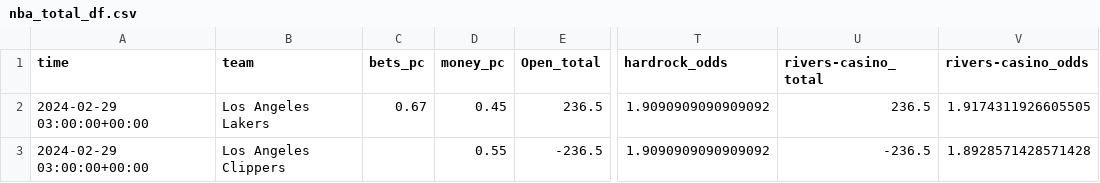
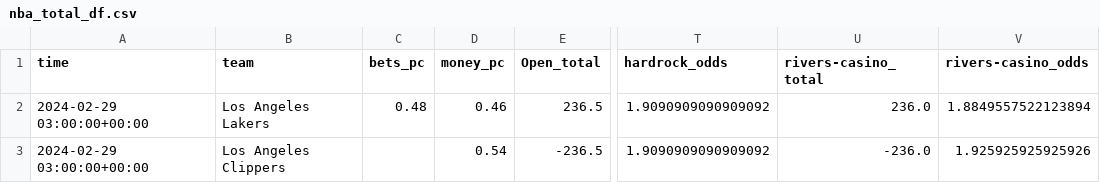
Before and after one commit to Donalcon/reverse_line_movement, a CSV file: nba_total_df.csv, drawn as a sheet; only a part is shown, gaps mark what is left out; the diff names each change by its address in the sheet, - before the commit and + after, or states it on an @@ line.

```diff
--- a/nba_total_df.csv
+++ b/nba_total_df.csv
-C2 (bets_pc): 0.67
+C2 (bets_pc): 0.48
-D2 (money_pc): 0.45
+D2 (money_pc): 0.46
-U2 (rivers-casino_total): 236.5
+U2 (rivers-casino_total): 236.0
-V2 (rivers-casino_odds): 1.9174311926605505
+V2 (rivers-casino_odds): 1.8849557522123894
-D3 (money_pc): 0.55
+D3 (money_pc): 0.54
-U3 (rivers-casino_total): -236.5
+U3 (rivers-casino_total): -236.0
-V3 (rivers-casino_odds): 1.8928571428571428
+V3 (rivers-casino_odds): 1.925925925925926
```
Also changed, not shown: nba_spread_df.csv.
